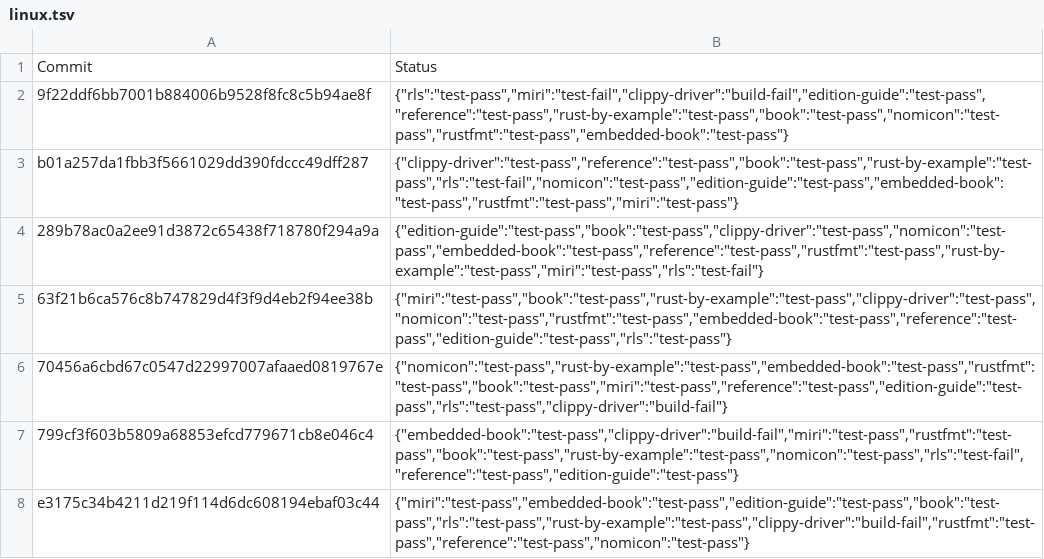
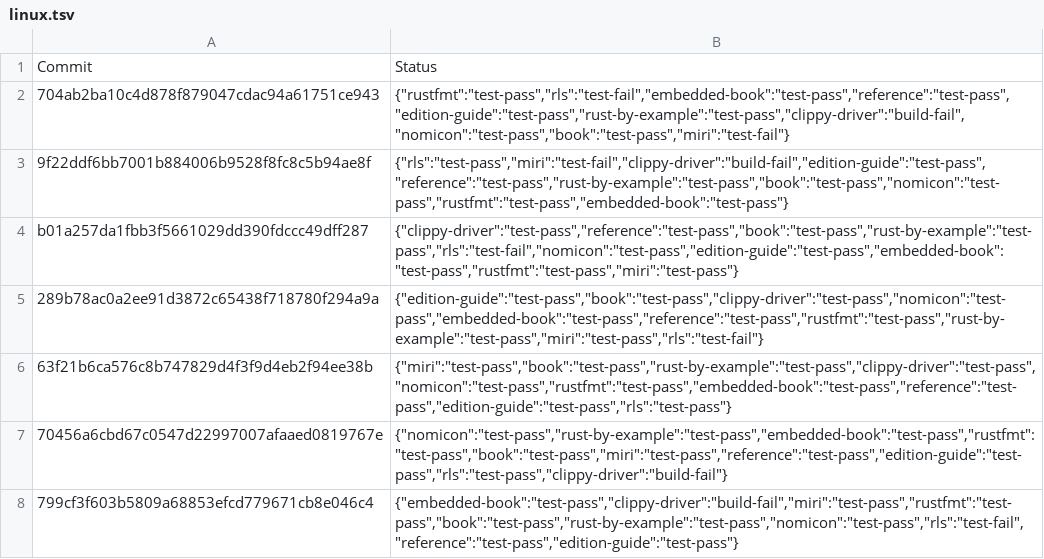
Before and after one commit to alexcrichton/rust-toolstate, a TSV file: history/linux.tsv, drawn as a sheet; only a part is shown; the shorter side is filled out with more unchanged rows; the diff names each change by its address in the sheet, - before the commit and + after, or states it on an @@ line.

Commit message:
(linux CI update)

```diff
--- a/history/linux.tsv
+++ b/history/linux.tsv
+row 2: 704ab2ba10c4d878f879047cdac94a61751ce943 | {"rustfmt":"test-pass","rls":"test-fail","embedded-book":"test-pass","reference":"test-pass","edition-guide":"test-pass","rust-by-example":"test-pass","clippy-driver":"build-fail","nomicon":"test-pass","book":"test-pass","miri":"test-fail"}
```
